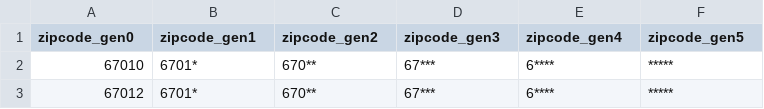
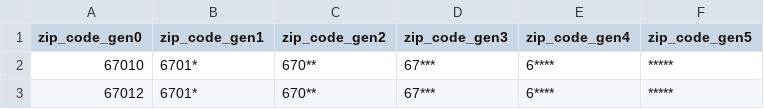
Before and after one commit to alessiogilardi/data-privacy-and-data-protection, a CSV file: Homework on K-Anonymity - 2018-10-17/databases/zip_code_generalization.csv, drawn as a sheet; only a part is shown.

Commit message:
Update columns names

```diff
--- a/Homework on K-Anonymity - 2018-10-17/databases/zip_code_generalization.csv
+++ b/Homework on K-Anonymity - 2018-10-17/databases/zip_code_generalization.csv
@@ -1,2 +1,2 @@
-zipcode_gen0,zipcode_gen1,zipcode_gen2,zipcode_gen3,zipcode_gen4,zipcode_gen5
+zip_code_gen0,zip_code_gen1,zip_code_gen2,zip_code_gen3,zip_code_gen4,zip_code_gen5
 67010,6701*,670**,67***,6****,*****
```
